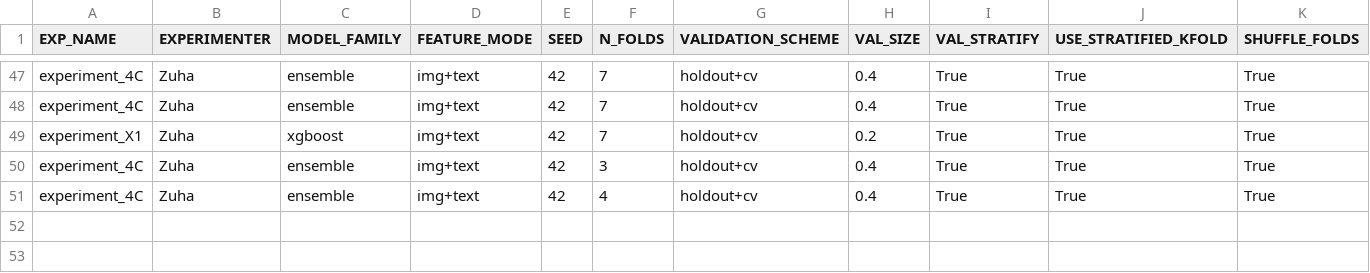
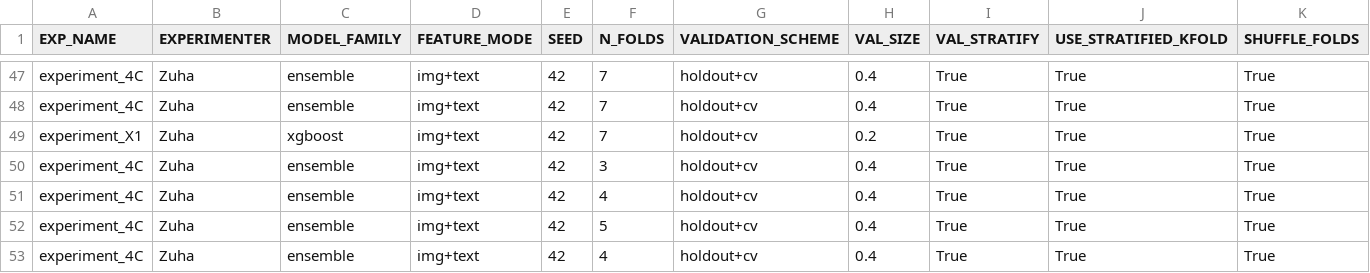
Before and after one commit to z-aqib/ml-competition, a CSV file: logs/experiments_log_Zuha.csv, drawn as a sheet; only a part is shown, gaps mark what is left out; rows hold the shown columns only; the diff names each change by its address in the sheet, - before the commit and + after, or states it on an @@ line.

Commit message:
dec estimators, dec folds, 0.7517

```diff
--- a/logs/experiments_log_Zuha.csv
+++ b/logs/experiments_log_Zuha.csv
+row 52: experiment_4C | Zuha | ensemble | img+text | 42 | 5 | holdout+cv | 0.4 | True | True | True
+row 53: experiment_4C | Zuha | ensemble | img+text | 42 | 4 | holdout+cv | 0.4 | True | True | True
```
Also changed, not shown: submissions/ensemble_Zuha_Ensemble_XGB_AdaBoost.csv, 1 other file.
